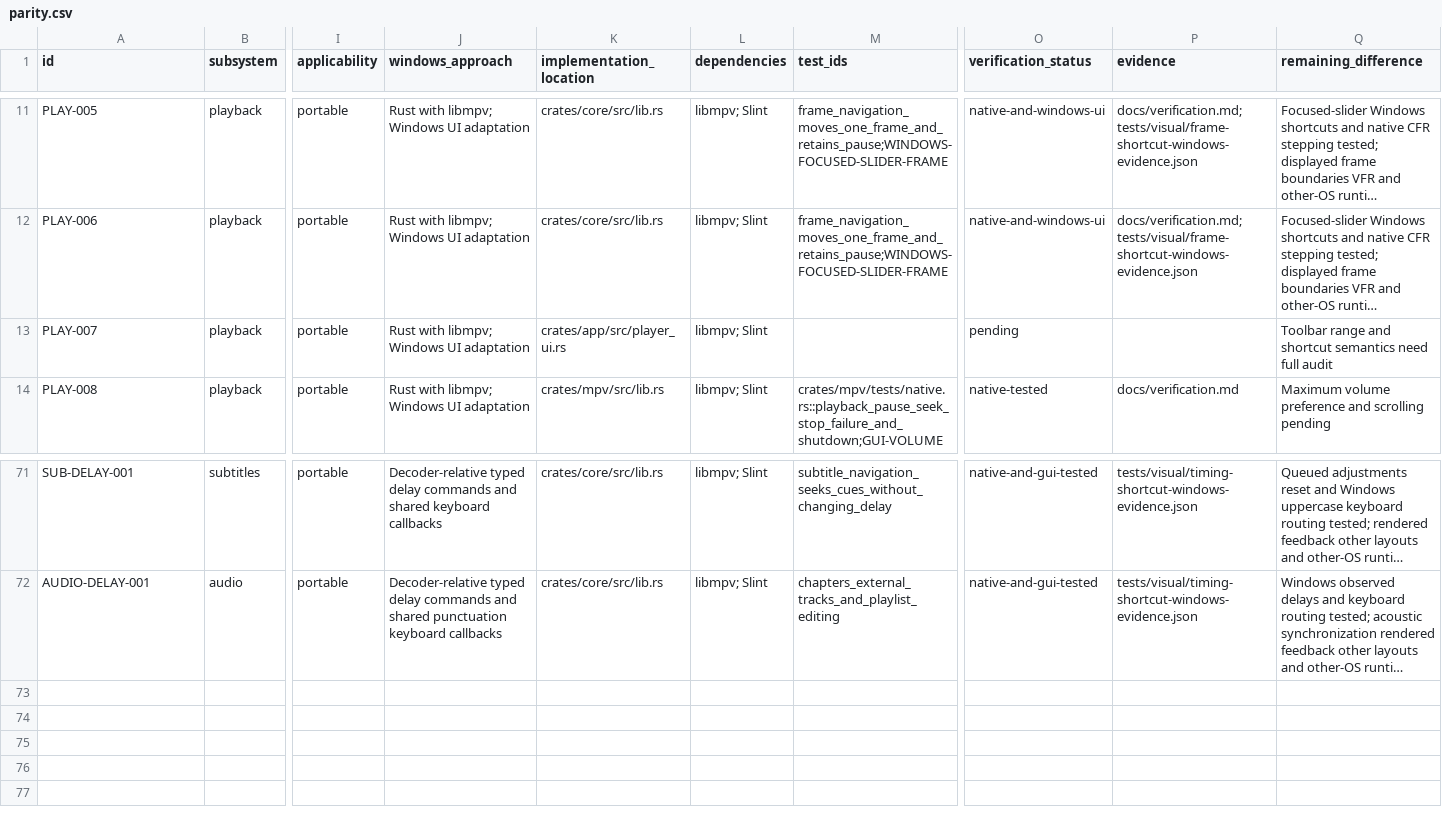
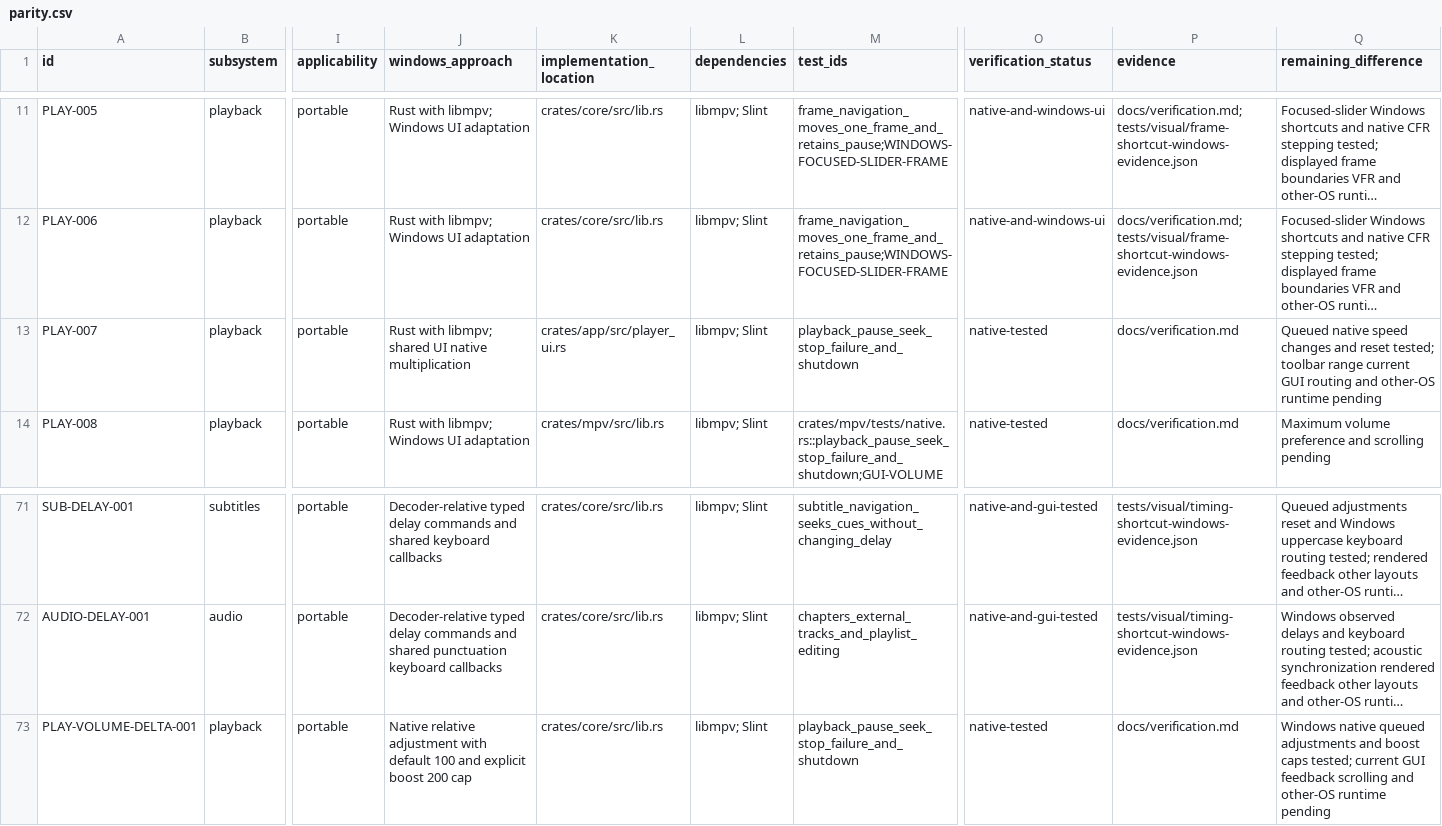
Before and after one commit to deminden/riina, a CSV file: docs/parity.csv, drawn as a sheet; only a part is shown, gaps mark what is left out; long unchanged cells end in …; rows hold the shown columns only; the diff names each change by its address in the sheet, - before the commit and + after, or states it on an @@ line.

Commit message:
Accumulate native volume and speed adjustments with explicit boost caps

```diff
--- a/docs/parity.csv
+++ b/docs/parity.csv
-J13 (windows_approach): Rust with libmpv; Windows UI adaptation
+J13 (windows_approach): Rust with libmpv; shared UI native multiplication
-M13 (test_ids): (empty)
+M13 (test_ids): playback_pause_seek_stop_failure_and_shutdown
-O13 (verification_status): pending
+O13 (verification_status): native-tested
-P13 (evidence): (empty)
+P13 (evidence): docs/verification.md
-Q13 (remaining_difference): Toolbar range and shortcut semantics need full audit
+Q13 (remaining_difference): Queued native speed changes and reset tested; toolbar range current GUI routing and other-OS runtime pending
+row 73: PLAY-VOLUME-DELTA-001 | playback | portable | Native relative adjustment with default 100 and explicit boost 200 cap | crates/core/src/lib.rs | libmpv; Slint | playback_pause_seek_stop_failure_and_shutdown | native-tested | docs/verification.md | Windows native queued adjustments and boost caps tested; current GUI feedback scrolling and other-OS runtime pending
```
Also changed, not shown: 7 other files.
